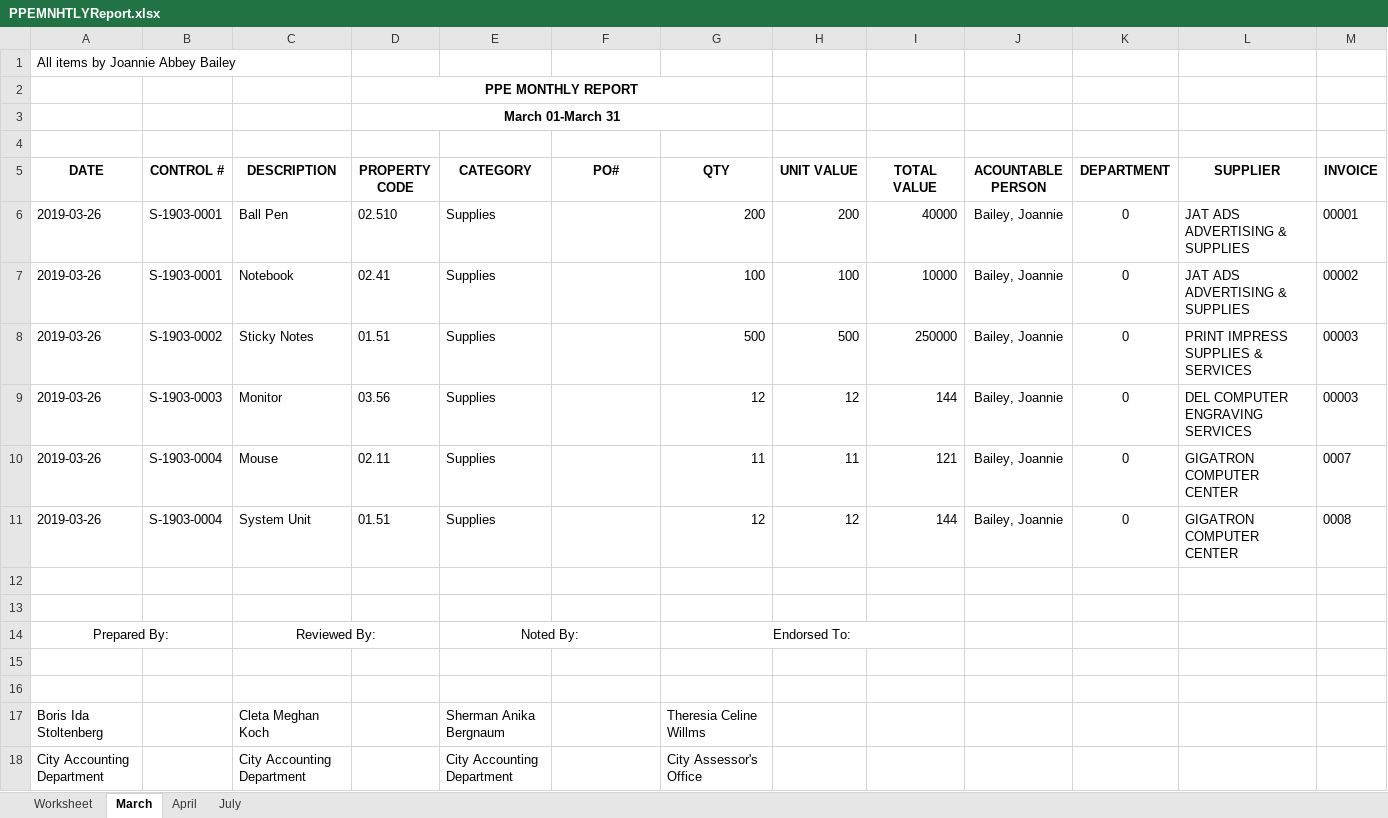
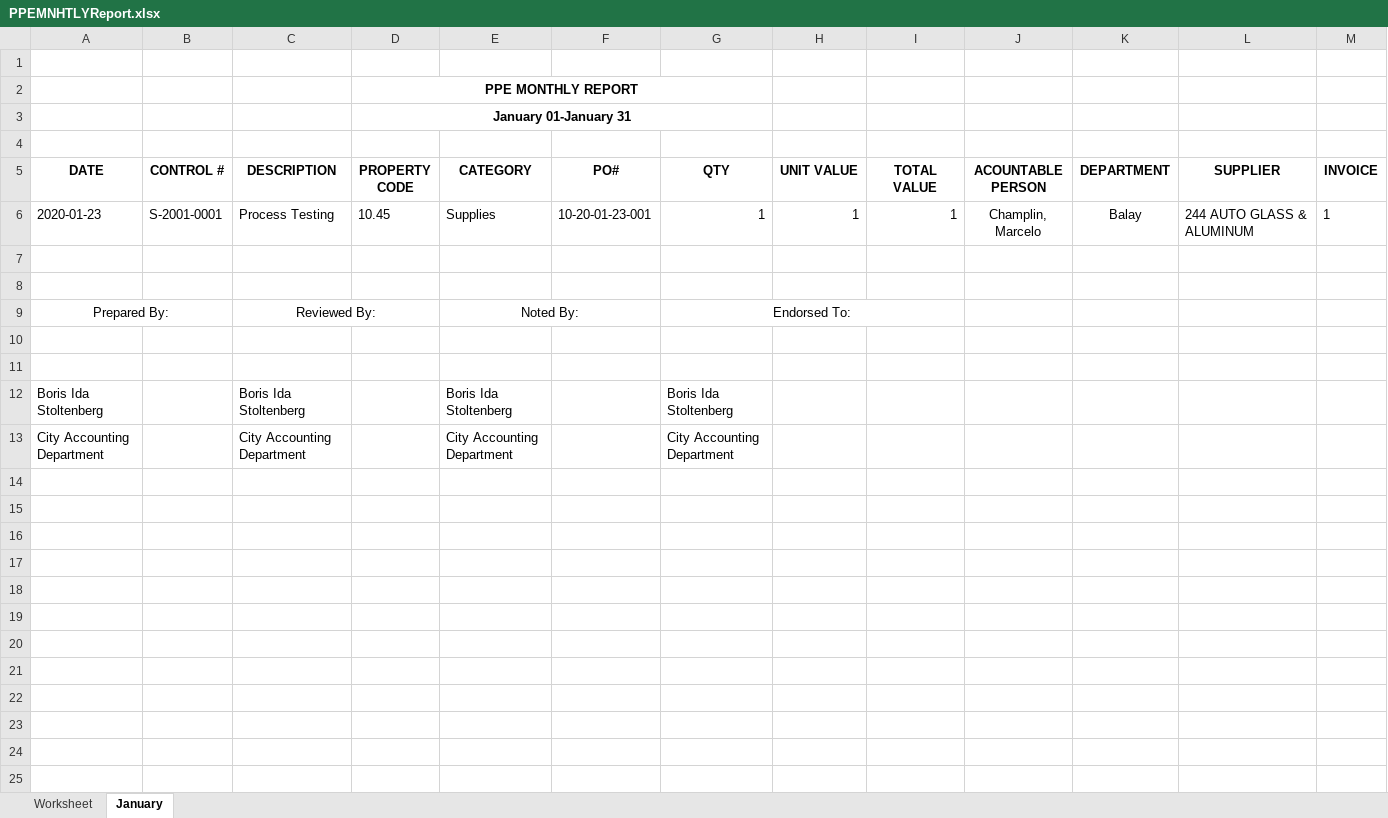
Before and after one commit to darryl-pelwigan/gso_olongapo, an Excel workbook: public/excel/PPEMNHTLYReport.xlsx, sheet January, drawn as a sheet; values as stored, in another font and other column widths than the file's, no borders; removed rows and columns are numbered as before the commit, all else as after; the diff names each change by its address in the sheet, - before the commit and + after, or states it on an @@ line.

```diff
--- a/public/excel/PPEMNHTLYReport.xlsx (sheet January)
+++ b/public/excel/PPEMNHTLYReport.xlsx (sheet January)
-sheet tab: March
+sheet tab: January
-sheet tab: April
-sheet tab: July
-A1 (DATE): All items by Joannie Abbey Bailey
+A1 (DATE): (empty)
-D3 (PROPERTY CODE): March 01-March 31
+D3 (PROPERTY CODE): January 01-January 31
-row 6: 2019-03-26 | S-1903-0001 | Ball Pen | 02.510 | Supplies |  | 200 | 200 | 40000 | Bailey, Joannie | 0 | JAT ADS ADVERTISING & SUPPLIES | 00001
-row 7: 2019-03-26 | S-1903-0001 | Notebook | 02.41 | Supplies |  | 100 | 100 | 10000 | Bailey, Joannie | 0 | JAT ADS ADVERTISING & SUPPLIES | 00002
-row 8: 2019-03-26 | S-1903-0002 | Sticky Notes | 01.51 | Supplies |  | 500 | 500 | 250000 | Bailey, Joannie | 0 | PRINT IMPRESS SUPPLIES & SERVICES | 00003
-row 9: 2019-03-26 | S-1903-0003 | Monitor | 03.56 | Supplies |  | 12 | 12 | 144 | Bailey, Joannie | 0 | DEL COMPUTER ENGRAVING SERVICES | 00003
-row 10: 2019-03-26 | S-1903-0004 | Mouse | 02.11 | Supplies |  | 11 | 11 | 121 | Bailey, Joannie | 0 | GIGATRON COMPUTER CENTER | 0007
-row 11: 2019-03-26 | S-1903-0004 | System Unit | 01.51 | Supplies |  | 12 | 12 | 144 | Bailey, Joannie | 0 | GIGATRON COMPUTER CENTER | 0008
+row 6: 2020-01-23 | S-2001-0001 | Process Testing | 10.45 | Supplies | 10-20-01-23-001 | 1 | 1 | 1 | Champlin, Marcelo | Balay | 244 AUTO GLASS & ALUMINUM | 1
-C12 (DESCRIPTION): Cleta Meghan Koch
+C12 (DESCRIPTION): Boris Ida Stoltenberg
-E12 (CATEGORY): Sherman Anika Bergnaum
+E12 (CATEGORY): Boris Ida Stoltenberg
-G12 (QTY): Theresia Celine Willms
+G12 (QTY): Boris Ida Stoltenberg
-G13 (QTY): City Assessor's Office
+G13 (QTY): City Accounting Department
```
Also changed, not shown: public/excel/PPE_Report.xlsx, 12 other files.
